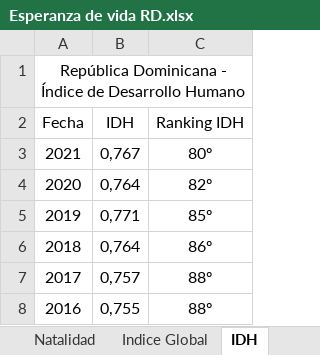
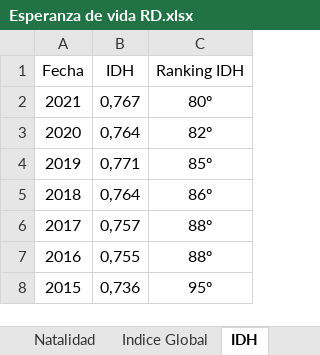
Before and after one commit to MoisesAlmz/Proyecto-Samsung, an Excel workbook: Esperanza de vida RD.xlsx, sheet IDH, drawn as a sheet; only a part is shown; the shorter side is filled out with more unchanged rows; values as stored, in another font and other column widths than the file's, no borders; the diff names each change by its address in the sheet, - before the commit and + after, or states it on an @@ line.

```diff
--- a/Esperanza de vida RD.xlsx (sheet IDH)
+++ b/Esperanza de vida RD.xlsx (sheet IDH)
-row 1: República Dominicana - Índice de Desarrollo Humano
```
Also changed, not shown: sheet Riesgo de Pobreza, sheet Indice Global, sheet Suicidios, sheet Homicidios, sheet Natalidad, sheet Mortalidad, 2 more sheets, 9 other files.
